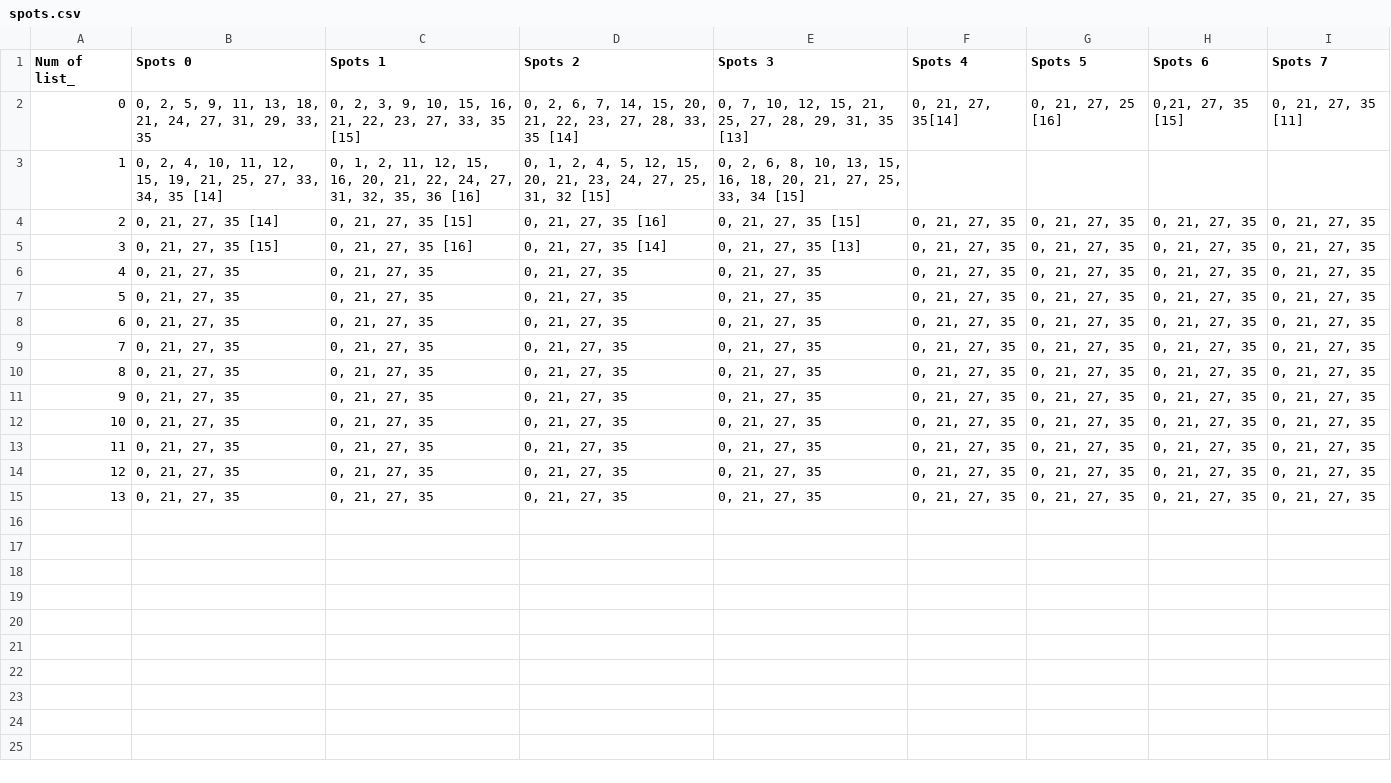
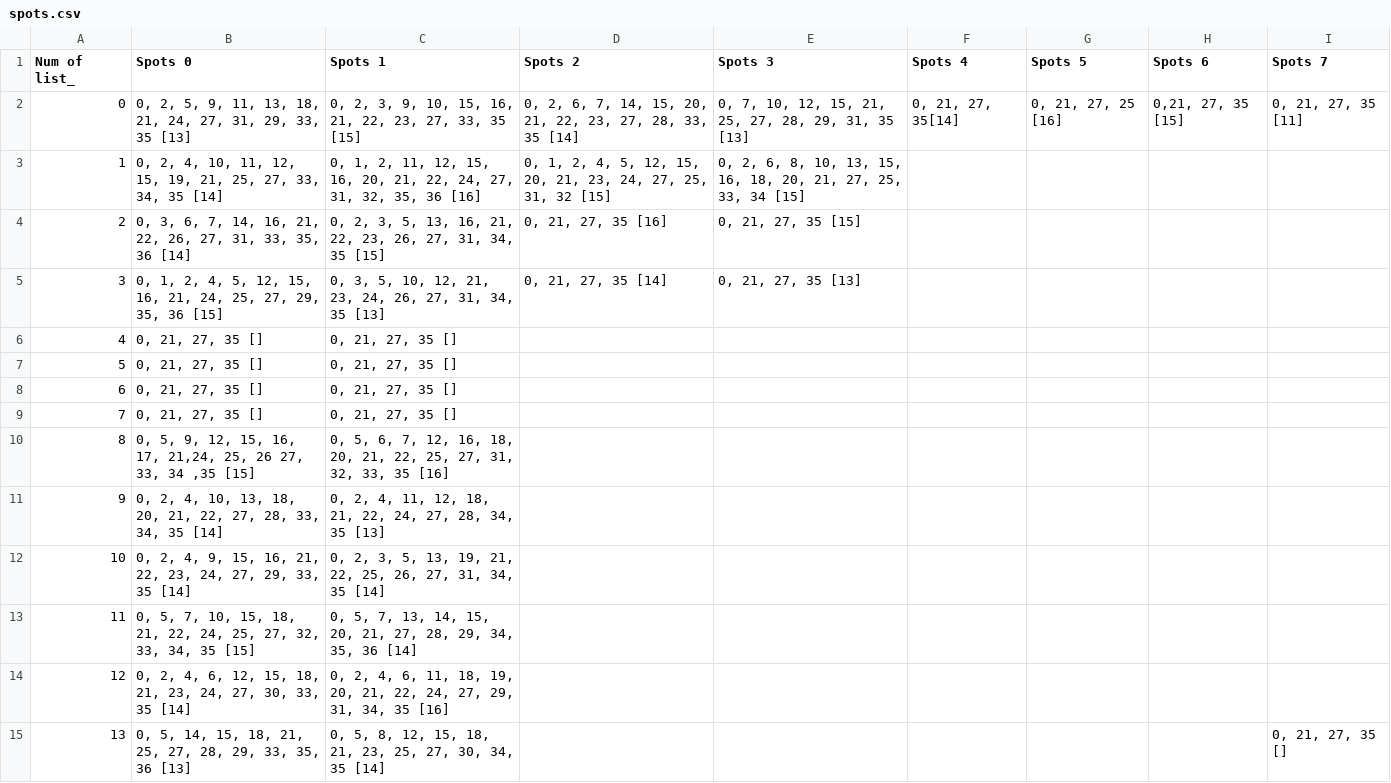
Before and after one commit to KadenFranklin/rockwall, a CSV file: spots.csv, drawn as a sheet.

```diff
--- a/spots.csv
+++ b/spots.csv
@@ -1,15 +1,15 @@
 Num of list_,Spots 0,Spots 1,Spots 2,Spots 3,Spots 4,Spots 5,Spots 6,Spots 7
-0,"0, 2, 5, 9, 11, 13, 18, 21, 24, 27, 31, 29, 33, 35","0, 2, 3, 9, 10, 15, 16, 21, 22, 23, 27, 33, 35 [15]","0, 2, 6, 7, 14, 15, 20, 21, 22, 23, 27, 28, 33, 35 [14]","0, 7, 10, 12, 15, 21, 25, 27, 28, 29, 31, 35  [13]","0, 21, 27, 35[14]","0, 21, 27, 25 [16]","0,21, 27, 35 [15]","0, 21, 27, 35 [11]"
+0,"0, 2, 5, 9, 11, 13, 18, 21, 24, 27, 31, 29, 33, 35 [13]","0, 2, 3, 9, 10, 15, 16, 21, 22, 23, 27, 33, 35 [15]","0, 2, 6, 7, 14, 15, 20, 21, 22, 23, 27, 28, 33, 35 [14]","0, 7, 10, 12, 15, 21, 25, 27, 28, 29, 31, 35  [13]","0, 21, 27, 35[14]","0, 21, 27, 25 [16]","0,21, 27, 35 [15]","0, 21, 27, 35 [11]"
 1,"0, 2, 4, 10, 11, 12, 15, 19, 21, 25, 27, 33, 34, 35 [14]","0, 1, 2, 11, 12, 15, 16, 20, 21, 22, 24, 27, 31, 32,  35, 36 [16]","0, 1, 2, 4, 5, 12, 15, 20, 21, 23, 24, 27, 25, 31, 32 [15]","0, 2, 6, 8, 10, 13, 15, 16, 18, 20, 21, 27, 25, 33, 34 [15]",,,,
-2,"0, 21, 27, 35 [14]","0, 21, 27, 35 [15]","0, 21, 27, 35 [16]","0, 21, 27, 35 [15]","0, 21, 27, 35","0, 21, 27, 35","0, 21, 27, 35","0, 21, 27, 35"
-3,"0, 21, 27, 35 [15]","0, 21, 27, 35 [16]","0, 21, 27, 35 [14]","0, 21, 27, 35 [13]","0, 21, 27, 35","0, 21, 27, 35","0, 21, 27, 35","0, 21, 27, 35"
-4,"0, 21, 27, 35","0, 21, 27, 35","0, 21, 27, 35","0, 21, 27, 35","0, 21, 27, 35","0, 21, 27, 35","0, 21, 27, 35","0, 21, 27, 35"
-5,"0, 21, 27, 35","0, 21, 27, 35","0, 21, 27, 35","0, 21, 27, 35","0, 21, 27, 35","0, 21, 27, 35","0, 21, 27, 35","0, 21, 27, 35"
-6,"0, 21, 27, 35","0, 21, 27, 35","0, 21, 27, 35","0, 21, 27, 35","0, 21, 27, 35","0, 21, 27, 35","0, 21, 27, 35","0, 21, 27, 35"
-7,"0, 21, 27, 35","0, 21, 27, 35","0, 21, 27, 35","0, 21, 27, 35","0, 21, 27, 35","0, 21, 27, 35","0, 21, 27, 35","0, 21, 27, 35"
-8,"0, 21, 27, 35","0, 21, 27, 35","0, 21, 27, 35","0, 21, 27, 35","0, 21, 27, 35","0, 21, 27, 35","0, 21, 27, 35","0, 21, 27, 35"
-9,"0, 21, 27, 35","0, 21, 27, 35","0, 21, 27, 35","0, 21, 27, 35","0, 21, 27, 35","0, 21, 27, 35","0, 21, 27, 35","0, 21, 27, 35"
-10,"0, 21, 27, 35","0, 21, 27, 35","0, 21, 27, 35","0, 21, 27, 35","0, 21, 27, 35","0, 21, 27, 35","0, 21, 27, 35","0, 21, 27, 35"
-11,"0, 21, 27, 35","0, 21, 27, 35","0, 21, 27, 35","0, 21, 27, 35","0, 21, 27, 35","0, 21, 27, 35","0, 21, 27, 35","0, 21, 27, 35"
-12,"0, 21, 27, 35","0, 21, 27, 35","0, 21, 27, 35","0, 21, 27, 35","0, 21, 27, 35","0, 21, 27, 35","0, 21, 27, 35","0, 21, 27, 35"
-13,"0, 21, 27, 35","0, 21, 27, 35","0, 21, 27, 35","0, 21, 27, 35","0, 21, 27, 35","0, 21, 27, 35","0, 21, 27, 35","0, 21, 27, 35"
+2,"0, 3, 6, 7, 14, 16, 21, 22, 26, 27, 31, 33, 35, 36 [14]","0, 2, 3, 5, 13, 16, 21, 22, 23, 26, 27, 31, 34, 35 [15]","0, 21, 27, 35 [16]","0, 21, 27, 35 [15]",,,,
+3,"0, 1, 2, 4, 5, 12, 15, 16, 21, 24, 25, 27, 29, 35, 36 [15]","0, 3, 5, 10, 12, 21, 23, 24, 26, 27, 31, 34, 35 [13]","0, 21, 27, 35 [14]","0, 21, 27, 35 [13]",,,,
+4,"0, 21, 27, 35 []","0, 21, 27, 35 []",,,,,,
+5,"0, 21, 27, 35 []","0, 21, 27, 35 []",,,,,,
+6,"0, 21, 27, 35 []","0, 21, 27, 35 []",,,,,,
+7,"0, 21, 27, 35 []","0, 21, 27, 35 []",,,,,,
+8,"0,  5, 9, 12, 15, 16, 17, 21,24, 25, 26 27, 33, 34 ,35 [15]","0, 5, 6, 7, 12, 16, 18, 20, 21, 22, 25, 27, 31, 32, 33, 35 [16]",,,,,,
+9,"0, 2, 4, 10, 13, 18, 20, 21, 22, 27, 28, 33, 34, 35 [14]","0, 2, 4, 11, 12, 18, 21, 22, 24, 27, 28, 34, 35 [13]",,,,,,
+10,"0, 2, 4, 9, 15, 16, 21, 22, 23, 24, 27, 29, 33, 35 [14]","0, 2, 3, 5, 13, 19, 21, 22, 25, 26, 27, 31, 34, 35 [14]",,,,,,
+11,"0, 5, 7, 10, 15, 18, 21, 22, 24, 25, 27, 32, 33, 34, 35 [15]","0, 5, 7, 13, 14, 15, 20, 21, 27, 28, 29, 34, 35, 36 [14]",,,,,,
+12,"0, 2, 4, 6, 12, 15, 18, 21, 23, 24, 27, 30, 33, 35 [14]","0, 2, 4, 6, 11, 18, 19, 20, 21, 22, 24, 27, 29, 31, 34, 35 [16]",,,,,,
+13,"0, 5, 14, 15, 18, 21, 25, 27, 28, 29, 33, 35, 36 [13]","0, 5, 8, 12, 15, 18, 21, 23, 25, 27, 30, 34, 35 [14]",,,,,,"0, 21, 27, 35 []"
```
Also changed, not shown: holds.csv, 2 other files.
